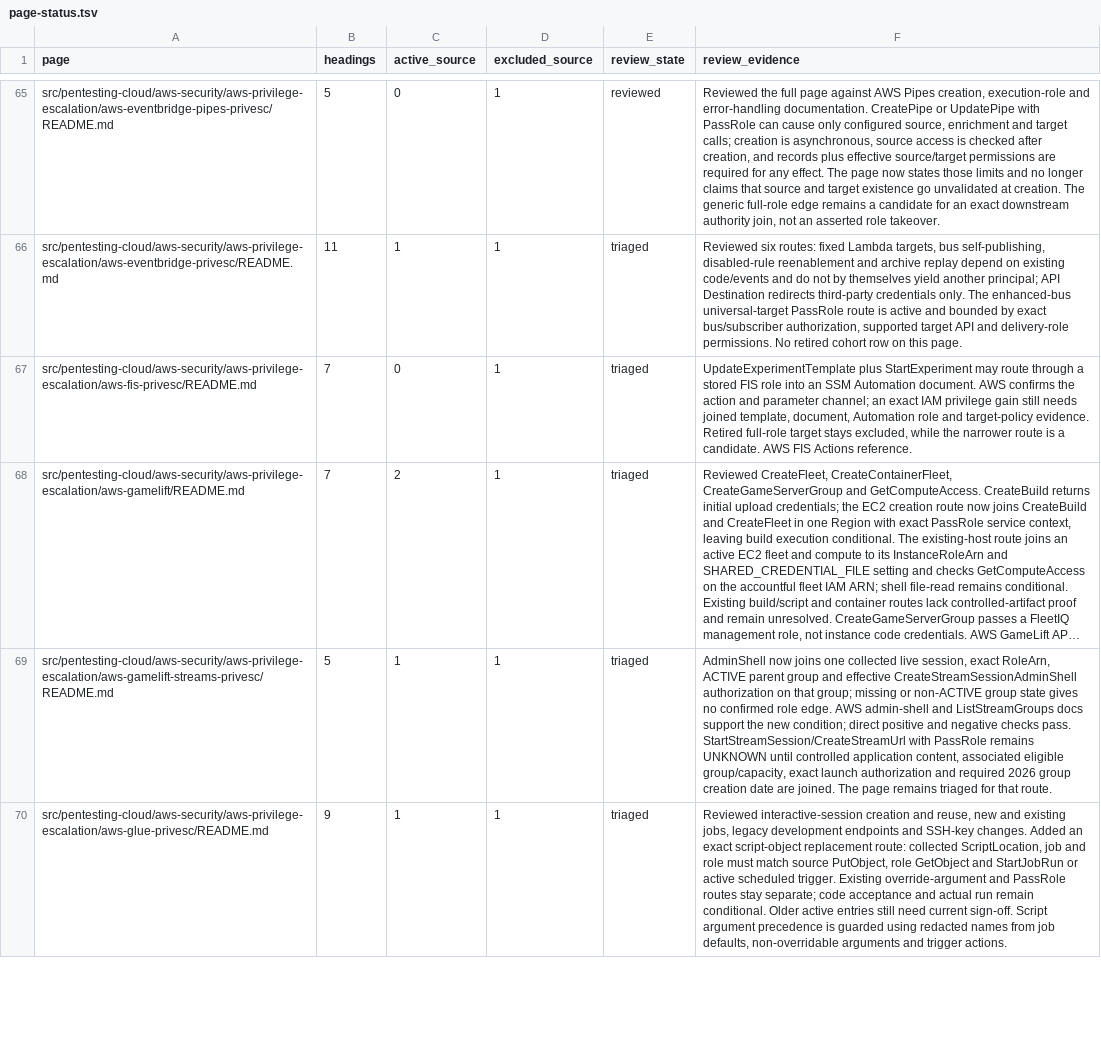
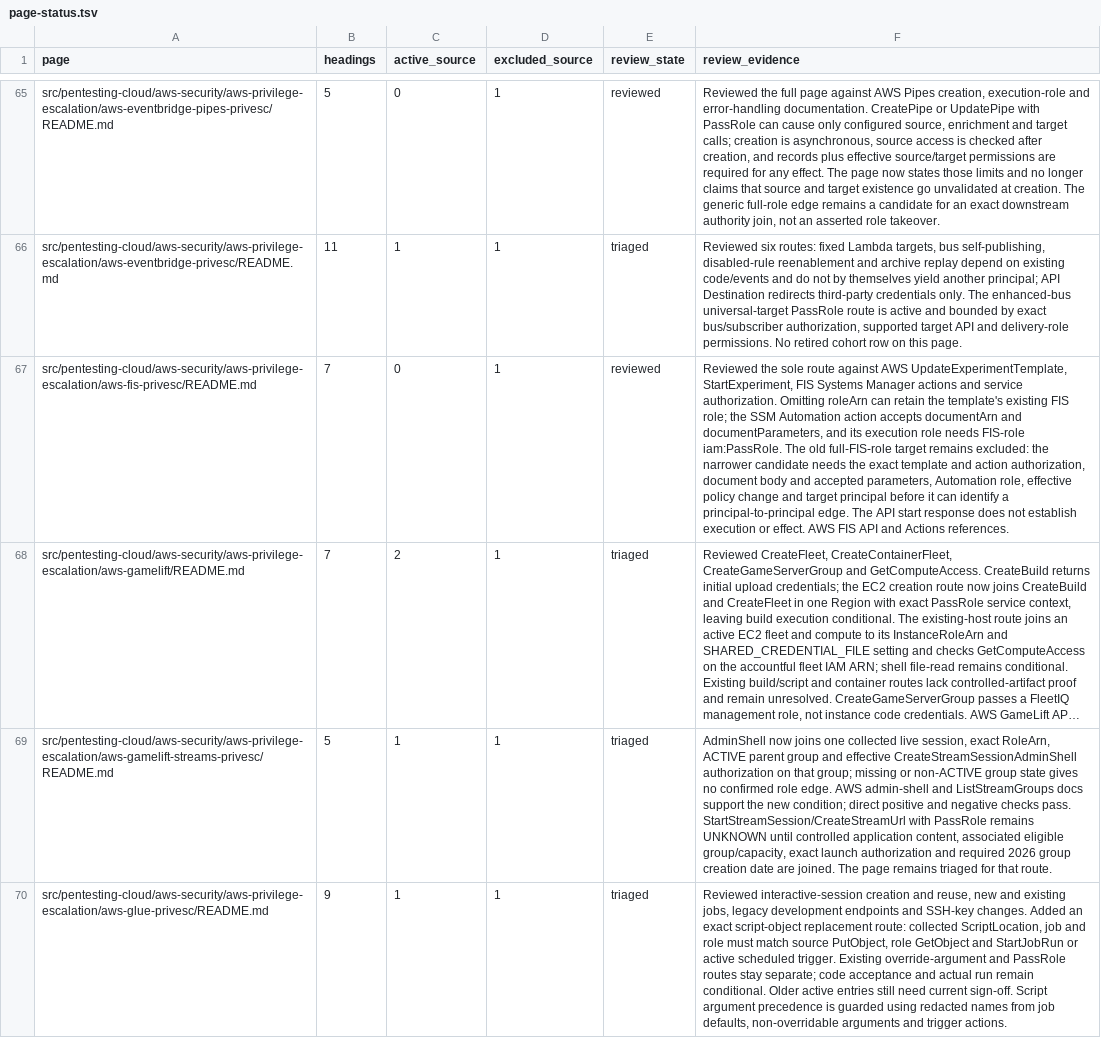
Before and after one commit to peass-ng/Blue-CloudPEASS, a TSV file: work_aws_privesc_review/page-status.tsv, drawn as a sheet; only a part is shown, gaps mark what is left out; long unchanged cells end in …; the diff covers the shown part only; the diff names each change by its address in the sheet, - before the commit and + after, or states it on an @@ line.

Commit message:
Complete FIS and HealthOmics page reviews

```diff
--- a/work_aws_privesc_review/page-status.tsv
+++ b/work_aws_privesc_review/page-status.tsv
-E67 (review_state): triaged
+E67 (review_state): reviewed
-F67 (review_evidence): UpdateExperimentTemplate plus StartExperiment may route through a stored FIS role into an SSM Automation document. AWS confirms the action and parameter channel; an exact IAM privilege gain still needs joined template, document, Automation role and target-policy evidence. Retired full-role target stays excluded, while the narrower route is a candidate. AWS FIS Actions reference.
+F67 (review_evidence): Reviewed the sole route against AWS UpdateExperimentTemplate, StartExperiment, FIS Systems Manager actions and service authorization. Omitting roleArn can retain the template's existing FIS role; the SSM Automation action accepts documentArn and documentParameters, and its execution role needs FIS-role iam:PassRole. The old full-FIS-role target remains excluded: the narrower candidate needs the exact template and action authorization, document body and accepted parameters, Automation role, effective policy change and target principal before it can identify a principal-to-principal edge. The API start response does not establish execution or effect. AWS FIS API and Actions references.
```
Also changed, not shown: 2 edited cells elsewhere in this file.
